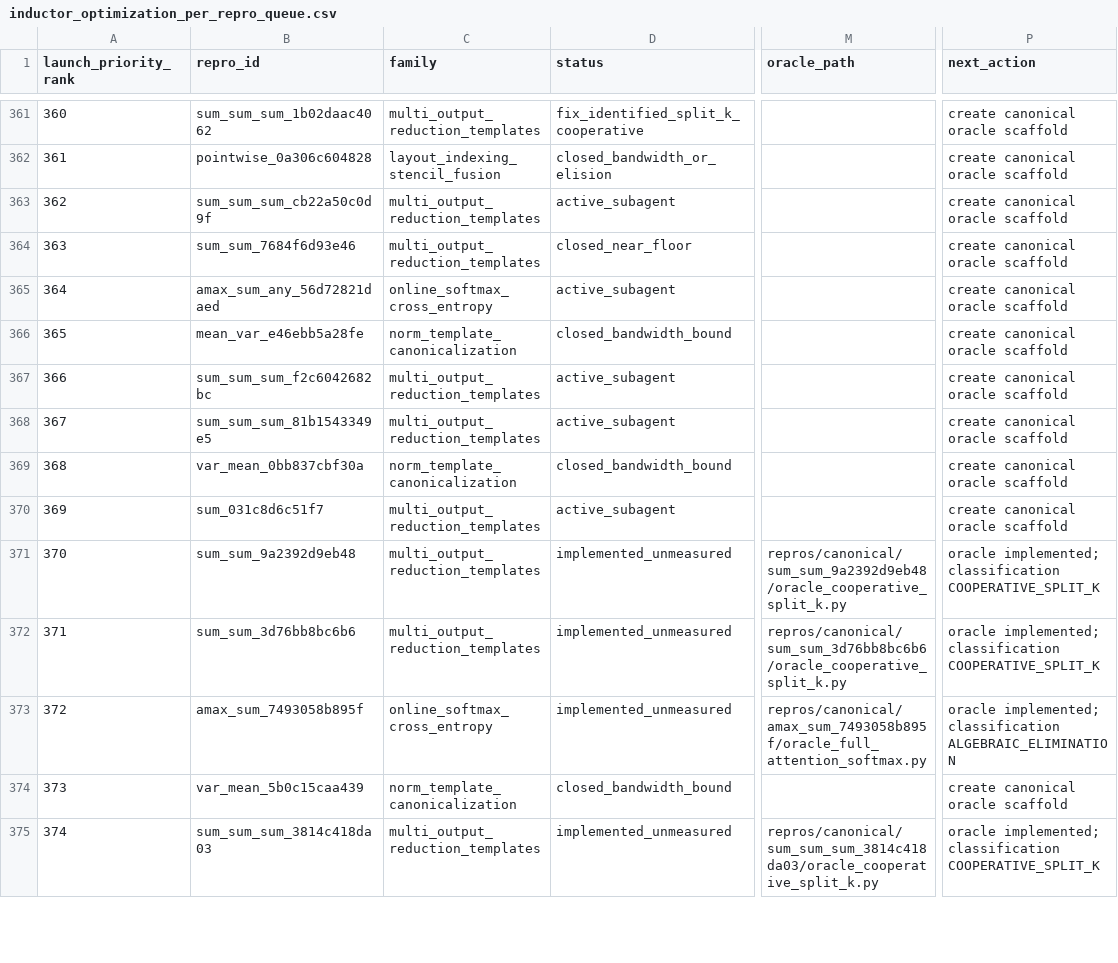
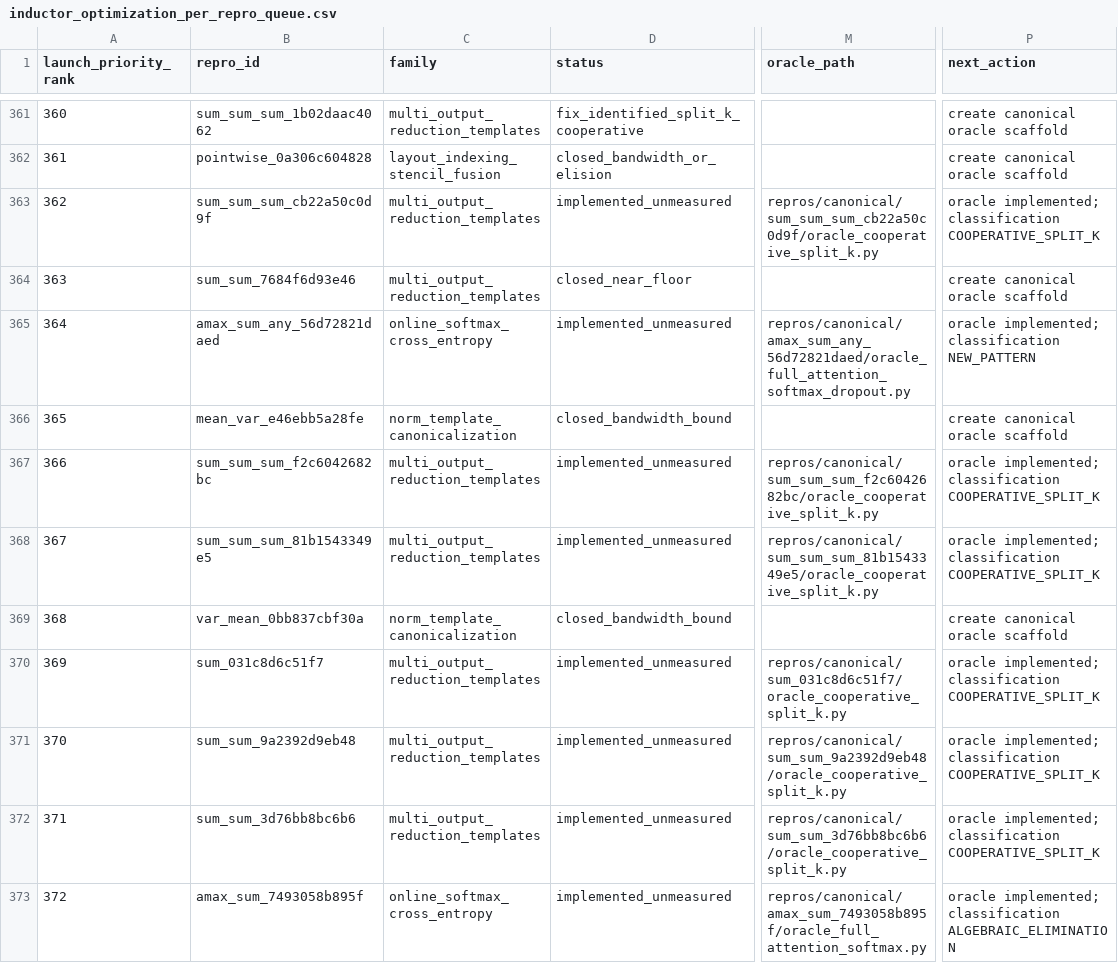
Before and after one commit to eellison/better-benchmark, a CSV file: investigation_results/inductor_optimization_per_repro_queue.csv, drawn as a sheet; only a part is shown, gaps mark what is left out; the shorter side is filled out with more unchanged rows; the diff names each change by its address in the sheet, - before the commit and + after, or states it on an @@ line.

Commit message:
Implement oracle batch 362-369

```diff
--- a/investigation_results/inductor_optimization_per_repro_queue.csv
+++ b/investigation_results/inductor_optimization_per_repro_queue.csv
-D363 (status): active_subagent
+D363 (status): implemented_unmeasured
-M363 (oracle_path): (empty)
+M363 (oracle_path): repros/canonical/sum_sum_sum_cb22a50c0d9f/oracle_cooperative_split_k.py
-P363 (next_action): create canonical oracle scaffold
+P363 (next_action): oracle implemented; classification COOPERATIVE_SPLIT_K
-D365 (status): active_subagent
+D365 (status): implemented_unmeasured
-M365 (oracle_path): (empty)
+M365 (oracle_path): repros/canonical/amax_sum_any_56d72821daed/oracle_full_attention_softmax_dropout.py
-P365 (next_action): create canonical oracle scaffold
+P365 (next_action): oracle implemented; classification NEW_PATTERN
-D367:D368 (status): active_subagent
+D367:D368 (status): implemented_unmeasured
-M367 (oracle_path): (empty)
+M367 (oracle_path): repros/canonical/sum_sum_sum_f2c6042682bc/oracle_cooperative_split_k.py
-P367:P368 (next_action): create canonical oracle scaffold
+P367:P368 (next_action): oracle implemented; classification COOPERATIVE_SPLIT_K
-M368 (oracle_path): (empty)
+M368 (oracle_path): repros/canonical/sum_sum_sum_81b1543349e5/oracle_cooperative_split_k.py
-D370 (status): active_subagent
+D370 (status): implemented_unmeasured
-M370 (oracle_path): (empty)
+M370 (oracle_path): repros/canonical/sum_031c8d6c51f7/oracle_cooperative_split_k.py
-P370 (next_action): create canonical oracle scaffold
+P370 (next_action): oracle implemented; classification COOPERATIVE_SPLIT_K
```
Also changed, not shown: 5 other files.
